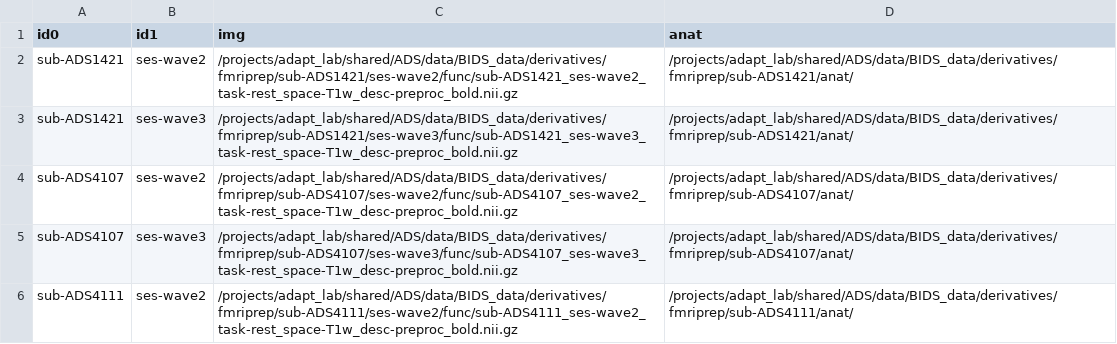
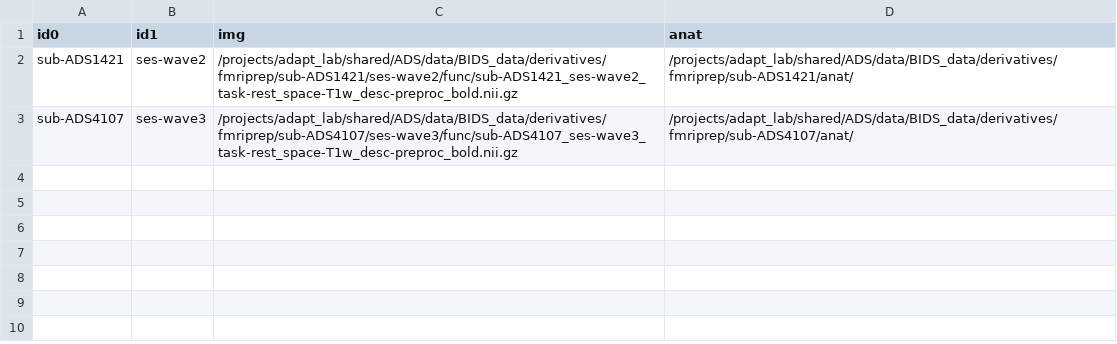
Before and after one commit to uo-adapt/ADS_Scripts, a CSV file: rsfMRI/xcpEngine/rest_cohort.csv, drawn as a sheet; the diff names each change by its address in the sheet, - before the commit and + after, or states it on an @@ line.

```diff
--- a/rsfMRI/xcpEngine/rest_cohort.csv
+++ b/rsfMRI/xcpEngine/rest_cohort.csv
-row 3: sub-ADS1421 | ses-wave3 | /projects/adapt_lab/shared/ADS/data/BIDS_data/derivatives/fmriprep/sub-ADS1421/ses-wave3/func/sub-ADS1421_ses-wave3_task-rest_space-T1w_desc-preproc_bold.nii.gz | /projects/adapt_lab/shared/ADS/data/BIDS_data/derivatives/fmriprep/sub-ADS1421/anat/
-row 4: sub-ADS4107 | ses-wave2 | /projects/adapt_lab/shared/ADS/data/BIDS_data/derivatives/fmriprep/sub-ADS4107/ses-wave2/func/sub-ADS4107_ses-wave2_task-rest_space-T1w_desc-preproc_bold.nii.gz | /projects/adapt_lab/shared/ADS/data/BIDS_data/derivatives/fmriprep/sub-ADS4107/anat/
-row 6: sub-ADS4111 | ses-wave2 | /projects/adapt_lab/shared/ADS/data/BIDS_data/derivatives/fmriprep/sub-ADS4111/ses-wave2/func/sub-ADS4111_ses-wave2_task-rest_space-T1w_desc-preproc_bold.nii.gz | /projects/adapt_lab/shared/ADS/data/BIDS_data/derivatives/fmriprep/sub-ADS4111/anat/
```
Also changed, not shown: 2 other files.
